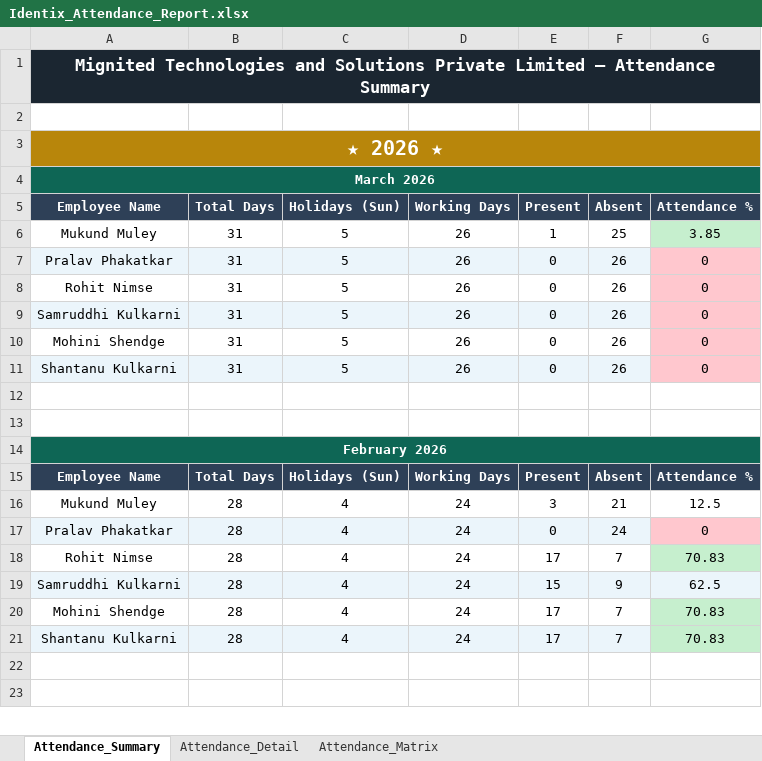
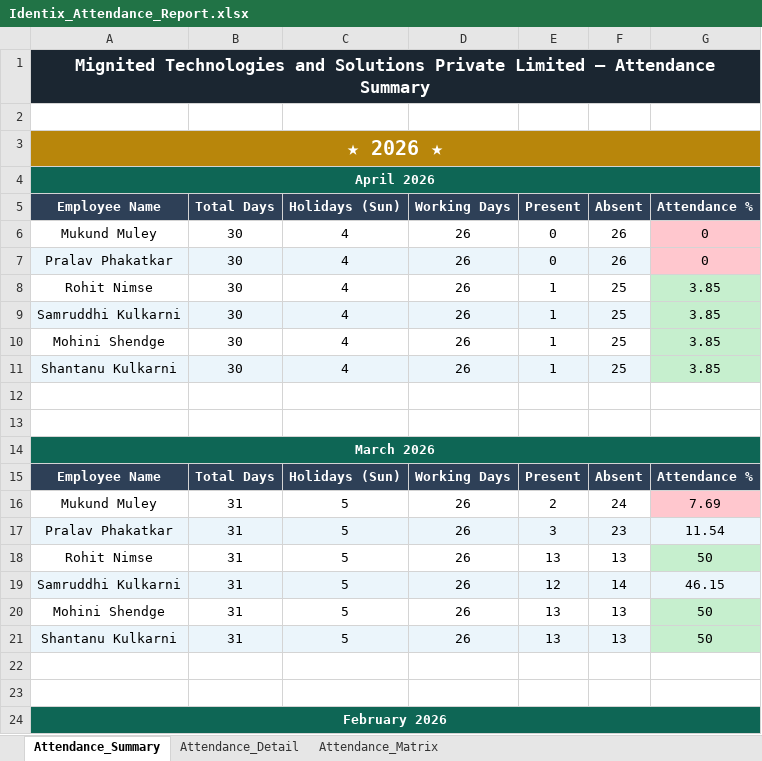
Before and after one commit to palekarvaibhav3-eng/attendance-mignited, an Excel workbook: uploads/Identix_Attendance_Report.xlsx, sheet Attendance_Summary, drawn as a sheet; only a part is shown; the shorter side is filled out with more unchanged rows; values as stored, in another font and other column widths than the file's, no borders; charts and pictures not drawn; addresses are those after the commit; the diff names each change by its address in the sheet, - before the commit and + after, or states it on an @@ line.

Commit message:
Initial commit - biometric attendance system

```diff
--- a/uploads/Identix_Attendance_Report.xlsx (sheet Attendance_Summary)
+++ b/uploads/Identix_Attendance_Report.xlsx (sheet Attendance_Summary)
+row 4: April 2026
+row 5: Employee Name | Total Days | Holidays (Sun) | Working Days | Present | Absent | Attendance %
+row 6: Mukund Muley | 30 | 4 | 26 | 0 | 26 | 0
+row 7: Pralav Phakatkar | 30 | 4 | 26 | 0 | 26 | 0
+row 8: Rohit Nimse | 30 | 4 | 26 | 1 | 25 | 3.85
+row 9: Samruddhi Kulkarni | 30 | 4 | 26 | 1 | 25 | 3.85
+row 10: Mohini Shendge | 30 | 4 | 26 | 1 | 25 | 3.85
+row 11: Shantanu Kulkarni | 30 | 4 | 26 | 1 | 25 | 3.85
+row 12: (empty)
+row 13: (empty)
-E16: 1
+E16: 2
-F16: 25
+F16: 24
-G16: 3.85
+G16: 7.69
-G16 fill: #C6EFCE
+G16 fill: #FFC7CE
-E17: 0
+E17: 3
-F17: 26
+F17: 23
-G17: 0
+G17: 11.54
-G17 fill: #FFC7CE
+G17 fill: #EBF5FB
-E18: 0
+E18: 13
-F18: 26
+F18: 13
-G18: 0
+G18: 50
-G18 fill: #FFC7CE
+G18 fill: #C6EFCE
-E19: 0
+E19: 12
-F19: 26
+F19: 14
-G19: 0
+G19: 46.15
-G19 fill: #FFC7CE
+G19 fill: #EBF5FB
-E20:E21: 0
+E20:E21: 13
-F20:F21: 26
+F20:F21: 13
-G20:G21: 0
+G20:G21: 50
-G20:G21 fill: #FFC7CE
+G20:G21 fill: #C6EFCE
```
Also changed, not shown: sheet Attendance_Detail, sheet Attendance_Matrix, charts or pictures, 5 other files.
